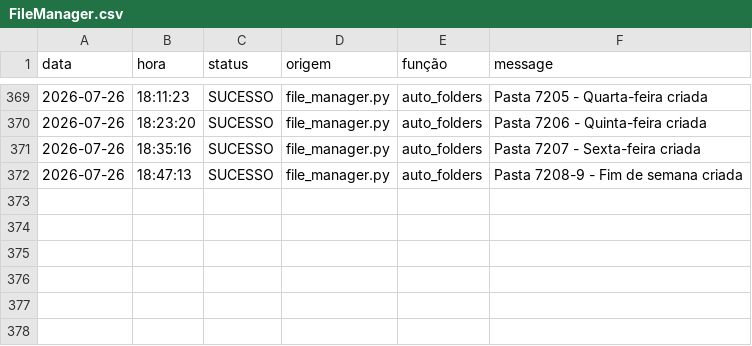
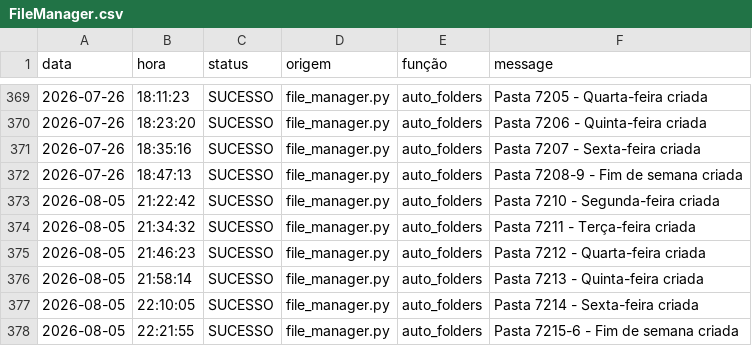
Before and after one commit to Krat-s/o_hoje_files, a CSV file: config/storage/Logs/FileManager.csv, drawn as a sheet; only a part is shown, gaps mark what is left out.

```diff
--- a/config/storage/Logs/FileManager.csv
+++ b/config/storage/Logs/FileManager.csv
@@ -372 +372,7 @@ data,hora,status,origem,função,message
 2026-07-26,18:47:13,SUCESSO,file_manager.py,auto_folders,Pasta 7208-9 - Fim de semana criada
+2026-08-05,21:22:42,SUCESSO,file_manager.py,auto_folders,Pasta 7210 - Segunda-feira criada
+2026-08-05,21:34:32,SUCESSO,file_manager.py,auto_folders,Pasta 7211 - Terça-feira criada
+2026-08-05,21:46:23,SUCESSO,file_manager.py,auto_folders,Pasta 7212 - Quarta-feira criada
+2026-08-05,21:58:14,SUCESSO,file_manager.py,auto_folders,Pasta 7213 - Quinta-feira criada
+2026-08-05,22:10:05,SUCESSO,file_manager.py,auto_folders,Pasta 7214 - Sexta-feira criada
+2026-08-05,22:21:55,SUCESSO,file_manager.py,auto_folders,Pasta 7215-6 - Fim de semana criada
```
Also changed, not shown: config/storage/Logs/Wedding.csv, config/storage/Logs/billhead.csv, 4 other files.
